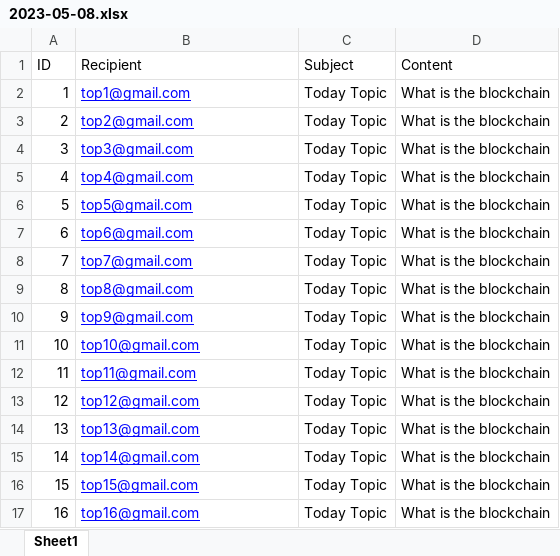
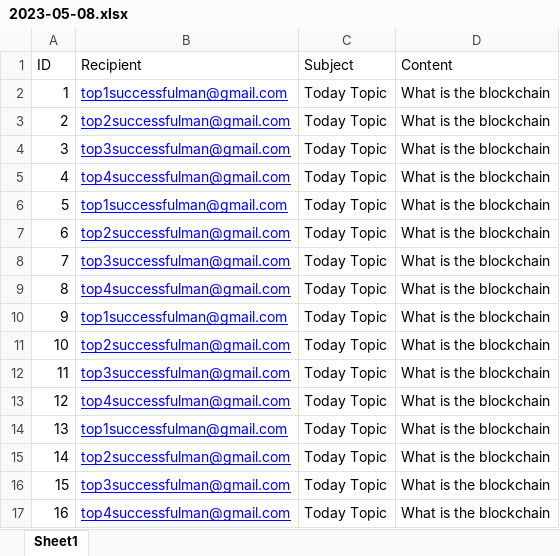
Before and after one commit to ninjasolution/sendgrid-backend, an Excel workbook: files/2023-05-08.xlsx, sheet Sheet1, drawn as a sheet; values as stored, in another font and other column widths than the file's, no borders; the diff names each change by its address in the sheet, - before the commit and + after, or states it on an @@ line.

```diff
--- a/files/2023-05-08.xlsx (sheet Sheet1)
+++ b/files/2023-05-08.xlsx (sheet Sheet1)
-B2 (Recipient): top1@gmail.com
+B2 (Recipient): top1successfulman@gmail.com
-B3 (Recipient): top2@gmail.com
+B3 (Recipient): top2successfulman@gmail.com
-B4 (Recipient): top3@gmail.com
+B4 (Recipient): top3successfulman@gmail.com
-B5 (Recipient): top4@gmail.com
+B5 (Recipient): top4successfulman@gmail.com
-B6 (Recipient): top5@gmail.com
+B6 (Recipient): top1successfulman@gmail.com
-B7 (Recipient): top6@gmail.com
+B7 (Recipient): top2successfulman@gmail.com
-B8 (Recipient): top7@gmail.com
+B8 (Recipient): top3successfulman@gmail.com
-B9 (Recipient): top8@gmail.com
+B9 (Recipient): top4successfulman@gmail.com
-B10 (Recipient): top9@gmail.com
+B10 (Recipient): top1successfulman@gmail.com
-B11 (Recipient): top10@gmail.com
+B11 (Recipient): top2successfulman@gmail.com
-B12 (Recipient): top11@gmail.com
+B12 (Recipient): top3successfulman@gmail.com
-B13 (Recipient): top12@gmail.com
+B13 (Recipient): top4successfulman@gmail.com
-B14 (Recipient): top13@gmail.com
+B14 (Recipient): top1successfulman@gmail.com
-B15 (Recipient): top14@gmail.com
+B15 (Recipient): top2successfulman@gmail.com
-B16 (Recipient): top15@gmail.com
+B16 (Recipient): top3successfulman@gmail.com
-B17 (Recipient): top16@gmail.com
+B17 (Recipient): top4successfulman@gmail.com
```
Also changed, not shown: 7 other files.
